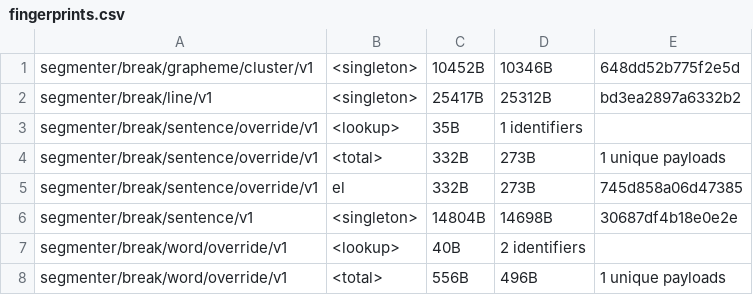
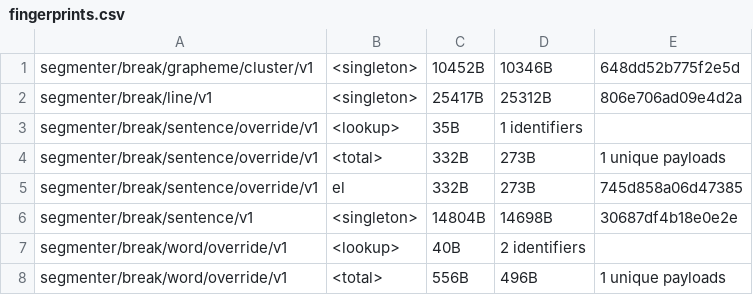
Before and after one commit to makotokato/icu4x, a CSV file: provider/data/segmenter/fingerprints.csv, drawn as a sheet; only a part is shown.

```diff
--- a/provider/data/segmenter/fingerprints.csv
+++ b/provider/data/segmenter/fingerprints.csv
@@ -1,3 +1,3 @@
 segmenter/break/grapheme/cluster/v1, <singleton>, 10452B, 10346B, 648dd52b775f2e5d
-segmenter/break/line/v1, <singleton>, 25417B, 25312B, bd3ea2897a6332b2
+segmenter/break/line/v1, <singleton>, 25417B, 25312B, 806e706ad09e4d2a
 segmenter/break/sentence/override/v1, <lookup>, 35B, 1 identifiers
```
Also changed, not shown: 7 other files.
